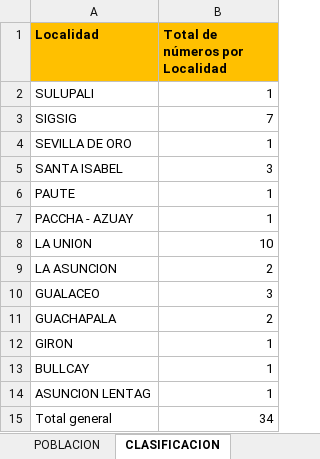
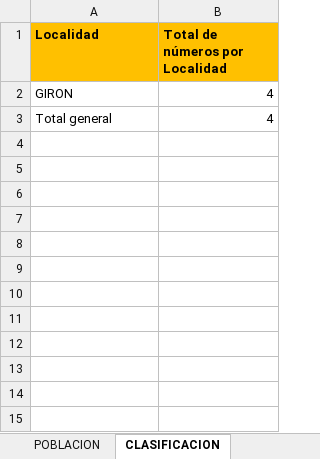
Before and after one commit to GusEgas/Uipath_RPA_Egas_Gustavo, an Excel workbook: ContactosApellido.xlsm, sheet CLASIFICACION, drawn as a sheet; values as stored, in another font and other column widths than the file's, no borders; removed rows and columns are numbered as before the commit, all else as after; the diff names each change by its address in the sheet, - before the commit and + after, or states it on an @@ line.

```diff
--- a/ContactosApellido.xlsm (sheet CLASIFICACION)
+++ b/ContactosApellido.xlsm (sheet CLASIFICACION)
-row 2: SULUPALI | 1
-row 3: SIGSIG | 7
-row 4: SEVILLA DE ORO | 1
-row 5: SANTA ISABEL | 3
-row 6: PAUTE | 1
-row 7: PACCHA - AZUAY | 1
-row 8: LA UNION | 10
-row 9: LA ASUNCION | 2
-row 10: GUALACEO | 3
-row 11: GUACHAPALA | 2
-B2 (Total de números por Localidad): 1
+B2 (Total de números por Localidad): 4
-row 13: BULLCAY | 1
-row 14: ASUNCION LENTAG | 1
-B3 (Total de números por Localidad): 34
+B3 (Total de números por Localidad): 4
```
Also changed, not shown: sheet POBLACION.
